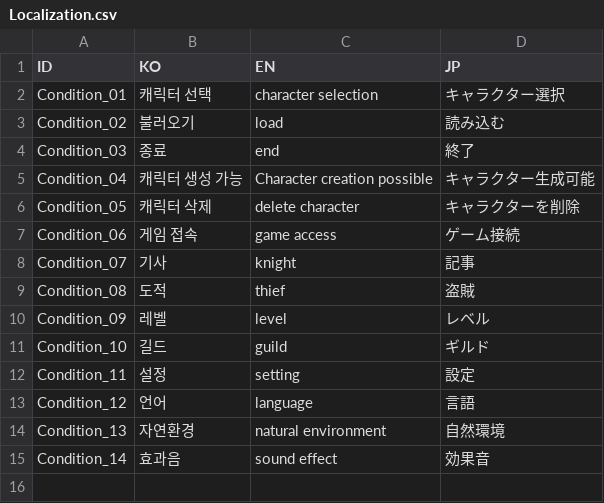
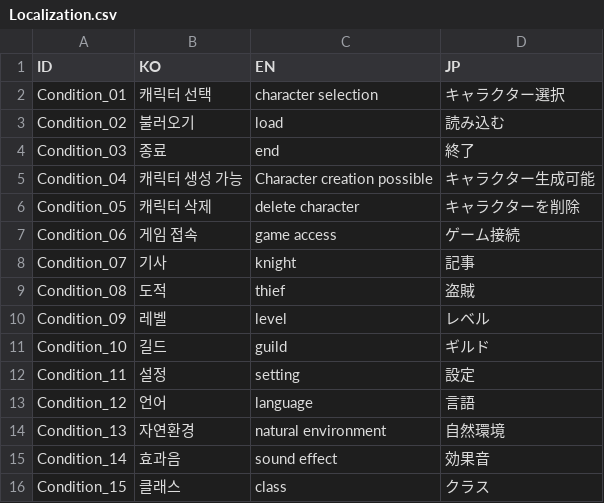
Before and after one commit to kimdalho/UnityPortfolio, a CSV file: Assets/Resources/Localization.csv, drawn as a sheet; the diff names each change by its address in the sheet, - before the commit and + after, or states it on an @@ line.

```diff
--- a/Assets/Resources/Localization.csv
+++ b/Assets/Resources/Localization.csv
+row 16: Condition_15 | 클래스 | class | クラス
```
Also changed, not shown: 28 other files.
